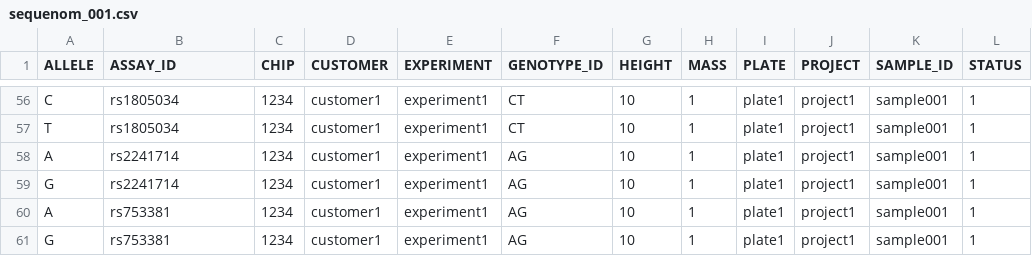
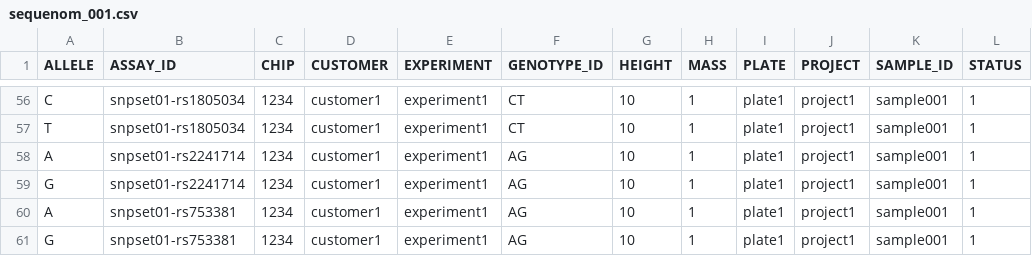
Before and after one commit to wtsi-npg/genotyping, a CSV file: src/perl/t/vcf/sequenom_001.csv, drawn as a sheet; only a part is shown, gaps mark what is left out; the diff covers the shown part only; the diff names each change by its address in the sheet, - before the commit and + after, or states it on an @@ line.

Commit message:
Changed Sequenom test data to use standard [snpset]-[snp_id] format for assay column

```diff
--- a/src/perl/t/vcf/sequenom_001.csv
+++ b/src/perl/t/vcf/sequenom_001.csv
-B56:B57 (ASSAY_ID): rs1805034
+B56:B57 (ASSAY_ID): snpset01-rs1805034
-B58:B59 (ASSAY_ID): rs2241714
+B58:B59 (ASSAY_ID): snpset01-rs2241714
-B60:B61 (ASSAY_ID): rs753381
+B60:B61 (ASSAY_ID): snpset01-rs753381
```
Also changed, not shown: 54 edited cells elsewhere in this file, src/perl/t/vcf/sequenom_002.csv, src/perl/t/vcf/sequenom_003.csv, 1 other file.
